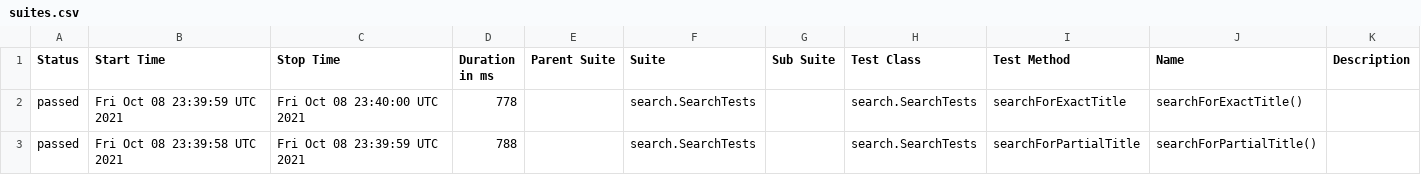
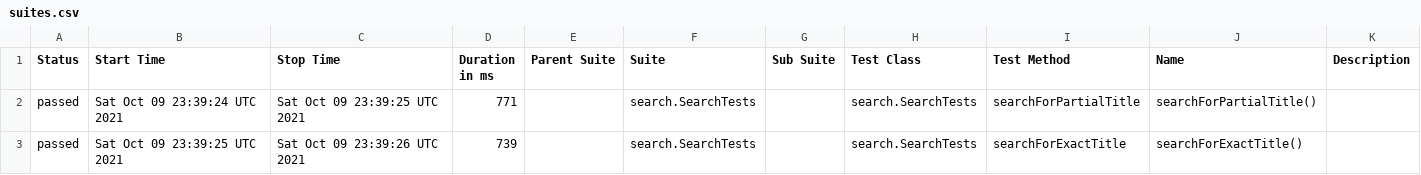
Before and after one commit to reinaldorossetti/playwright-java, a CSV file: chromium/data/suites.csv, drawn as a sheet.

```diff
--- a/chromium/data/suites.csv
+++ b/chromium/data/suites.csv
@@ -1,3 +1,3 @@
 "Status","Start Time","Stop Time","Duration in ms","Parent Suite","Suite","Sub Suite","Test Class","Test Method","Name","Description"
-"passed","Fri Oct 08 23:39:59 UTC 2021","Fri Oct 08 23:40:00 UTC 2021","778","","search.SearchTests","","search.SearchTests","searchForExactTitle","searchForExactTitle()",""
-"passed","Fri Oct 08 23:39:58 UTC 2021","Fri Oct 08 23:39:59 UTC 2021","788","","search.SearchTests","","search.SearchTests","searchForPartialTitle","searchForPartialTitle()",""
+"passed","Sat Oct 09 23:39:24 UTC 2021","Sat Oct 09 23:39:25 UTC 2021","771","","search.SearchTests","","search.SearchTests","searchForPartialTitle","searchForPartialTitle()",""
+"passed","Sat Oct 09 23:39:25 UTC 2021","Sat Oct 09 23:39:26 UTC 2021","739","","search.SearchTests","","search.SearchTests","searchForExactTitle","searchForExactTitle()",""
```
Also changed, not shown: 17 other files.
